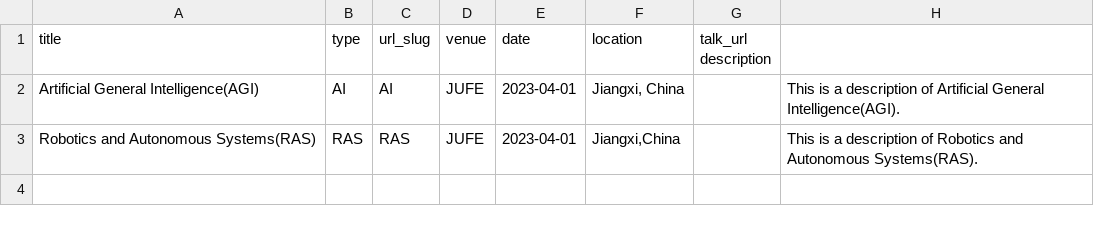
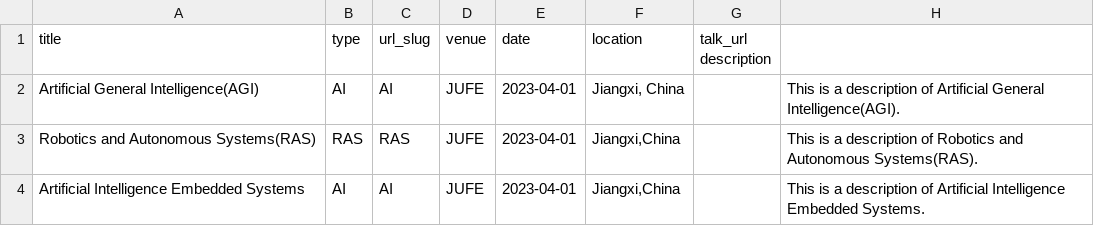
Before and after one commit to wellhaomin/wellhaomin.github.io, a TSV file: markdown_generator/talks.tsv, drawn as a sheet.

```diff
--- a/markdown_generator/talks.tsv
+++ b/markdown_generator/talks.tsv
@@ -3 +3,2 @@ Artificial General Intelligence(AGI)	AI	AI	JUFE	2023-04-01	Jiangxi, China		This
 Robotics and Autonomous Systems(RAS)	RAS	RAS	JUFE	2023-04-01	Jiangxi,China		This is a description of Robotics and Autonomous Systems(RAS).
+Artificial Intelligence Embedded Systems	AI	AI	JUFE	2023-04-01	Jiangxi,China		This is a description of Artificial Intelligence Embedded Systems.
```
Also changed, not shown: 4 other files.
